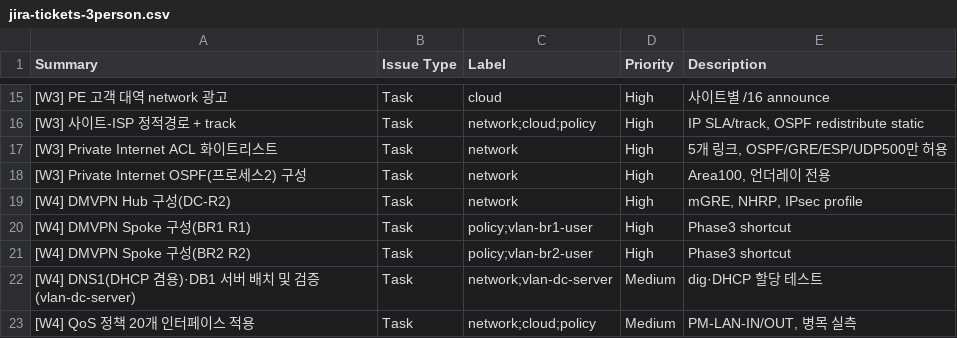
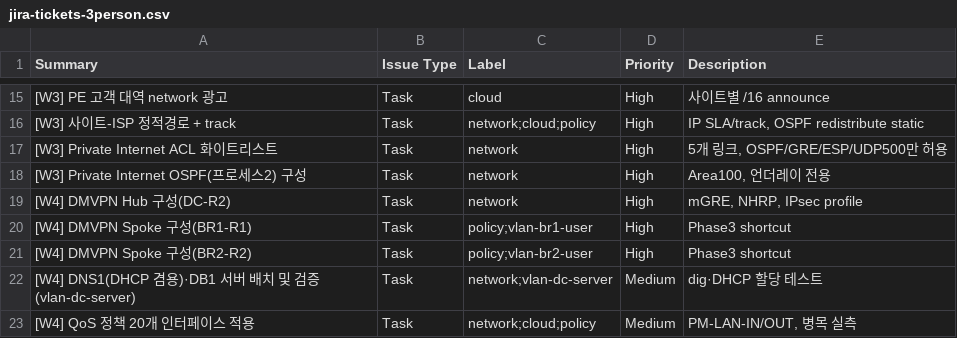
Before and after one commit to KSNAM97/network-project, a CSV file: jira/jira-tickets-3person.csv, drawn as a sheet; only a part is shown, gaps mark what is left out.

Commit message:
Docs: use GNS3 names for the DMVPN spoke tickets

```diff
--- a/jira/jira-tickets-3person.csv
+++ b/jira/jira-tickets-3person.csv
@@ -19,4 +19,4 @@ Summary,Issue Type,Label,Priority,Description
 [W4] DMVPN Hub 구성(DC-R2),Task,network,High,"mGRE, NHRP, IPsec profile"
-[W4] DMVPN Spoke 구성(BR1 R1),Task,policy;vlan-br1-user,High,Phase3 shortcut
-[W4] DMVPN Spoke 구성(BR2 R2),Task,policy;vlan-br2-user,High,Phase3 shortcut
+[W4] DMVPN Spoke 구성(BR1-R1),Task,policy;vlan-br1-user,High,Phase3 shortcut
+[W4] DMVPN Spoke 구성(BR2-R2),Task,policy;vlan-br2-user,High,Phase3 shortcut
 [W4] DNS1(DHCP 겸용)·DB1 서버 배치 및 검증(vlan-dc-server),Task,network;vlan-dc-server,Medium,dig·DHCP 할당 테스트
```
